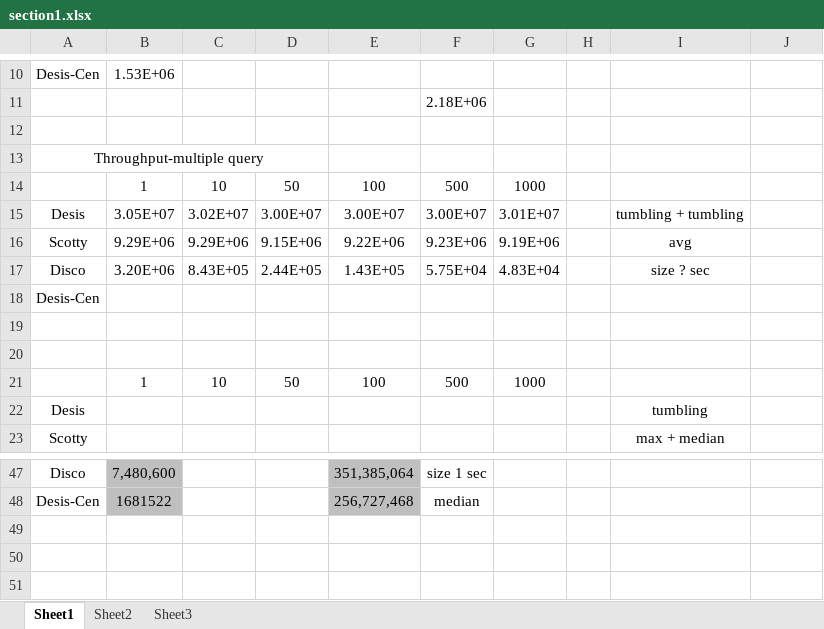
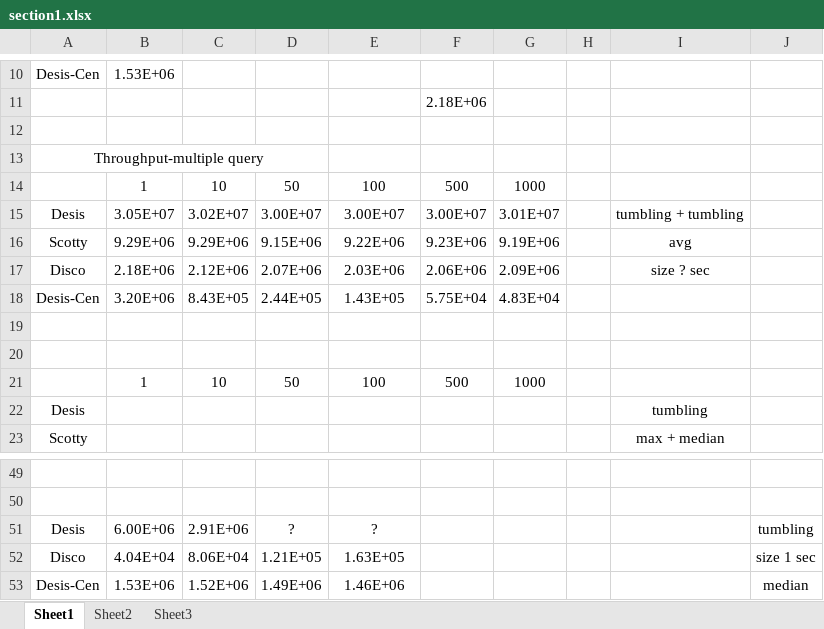
Before and after one commit to wywclmqf/DESengine, an Excel workbook: results/section1.xlsx, sheet Sheet1, drawn as a sheet; only a part is shown, gaps mark what is left out; values as stored, in another font and other column widths than the file's, no borders; removed rows and columns are numbered as before the commit, all else as after; the diff covers the shown part only; the diff names each change by its address in the sheet, - before the commit and + after, or states it on an @@ line.

```diff
--- a/results/section1.xlsx (sheet Sheet1)
+++ b/results/section1.xlsx (sheet Sheet1)
+row 17: Disco | 2.18E+06 | 2.12E+06 | 2.07E+06 | 2.03E+06 | 2.06E+06 | 2.09E+06 |  | size ? sec
-A18: Disco
+A18: Desis-Cen
-I18: size ? sec
+I18: (empty)
-row 18: Desis-Cen
-row 49: Disco | 7,480,600 |  |  | 351,385,064 | size 1 sec
+row 49: (empty)
-B49:B50 fill: #BFBFBF
+B49:B50 fill: none
-E49:E50 fill: #BFBFBF
+E49:E50 fill: none
-row 50: Desis-Cen | 1681522 |  |  | 256,727,468 | median
+row 50: (empty)
+row 51: Desis | 6.00E+06 | 2.91E+06 | ? | ? |  |  |  |  | tumbling
+row 52: Disco | 4.04E+04 | 8.06E+04 | 1.21E+05 | 1.63E+05 |  |  |  |  | size 1 sec
+row 53: Desis-Cen | 1.53E+06 | 1.52E+06 | 1.49E+06 | 1.46E+06 |  |  |  |  | median
```
Also changed, not shown: 11 added rows, 9 removed rows, 1 moved row, 18 edited cells and merged cells elsewhere in this sheet, results/section2.xlsx, 34 other files.
